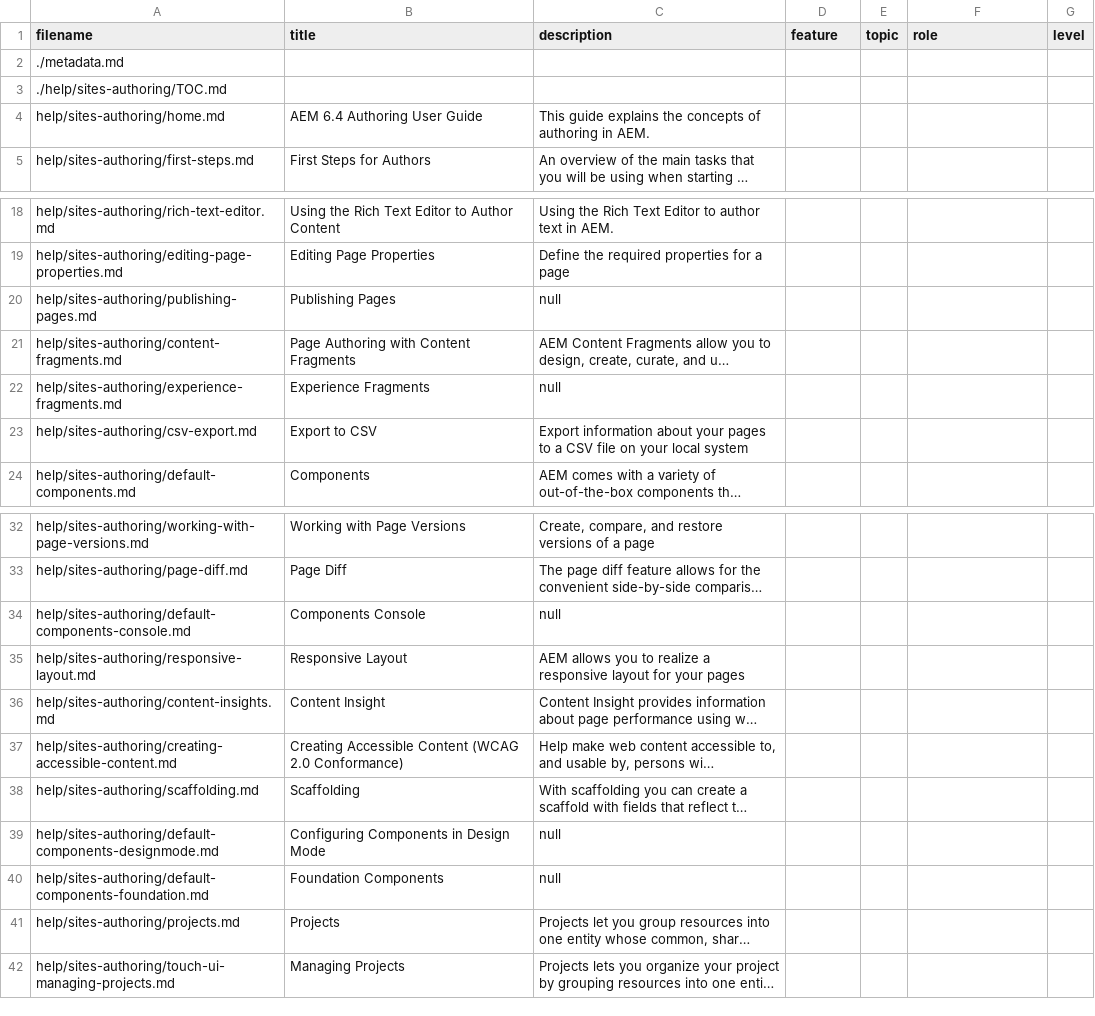
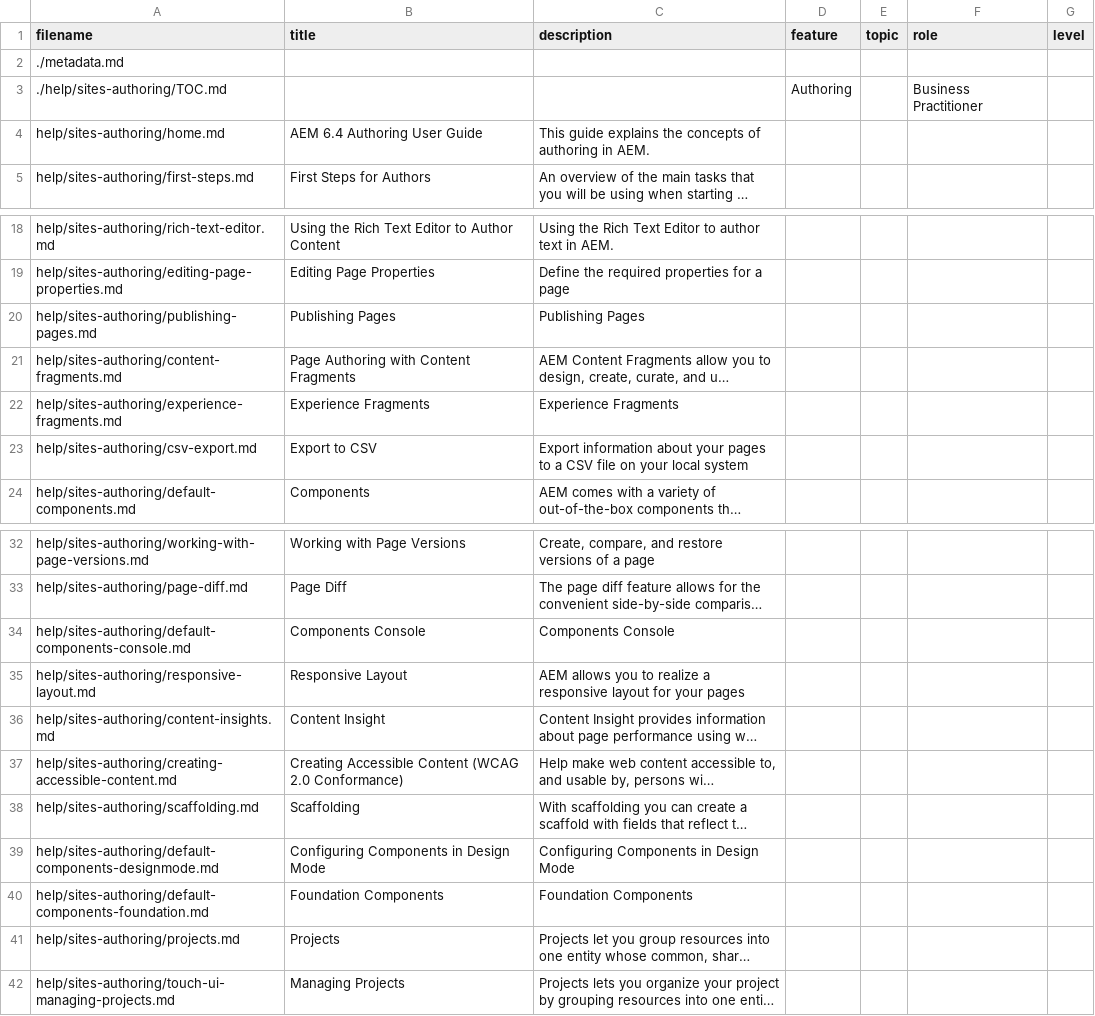
Before and after one commit to AdobeDocs/experience-manager-64.en, a CSV file: help/sites-authoring/guide-metadata.csv, drawn as a sheet; only a part is shown, gaps mark what is left out; long unchanged cells end in …; the diff names each change by its address in the sheet, - before the commit and + after, or states it on an @@ line.

```diff
--- a/help/sites-authoring/guide-metadata.csv
+++ b/help/sites-authoring/guide-metadata.csv
-D3 (feature): (empty)
+D3 (feature): Authoring
-F3 (role): (empty)
+F3 (role): Business Practitioner
-C20 (description): null
+C20 (description): Publishing Pages
-C22 (description): null
+C22 (description): Experience Fragments
-C34 (description): null
+C34 (description): Components Console
-C39 (description): null
+C39 (description): Configuring Components in Design Mode
-C40 (description): null
+C40 (description): Foundation Components
```
Also changed, not shown: help/mobile/guide-metadata.csv, help/sites-administering/guide-metadata.csv, 6 other files.
